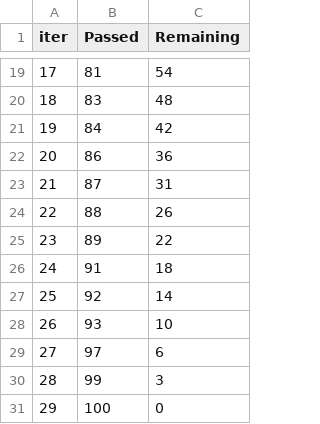
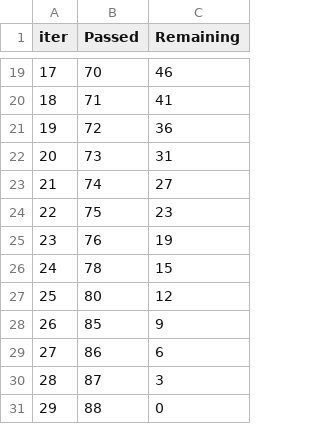
Before and after one commit to kisomo/Datasets, a TSV file: iris/catboost_info/time_left.tsv, drawn as a sheet; only a part is shown, gaps mark what is left out; the diff covers the shown part only.

```diff
--- a/iris/catboost_info/time_left.tsv
+++ b/iris/catboost_info/time_left.tsv
@@ -19,13 +19,13 @@ iter	Passed	Remaining
-17	81	54
-18	83	48
-19	84	42
-20	86	36
-21	87	31
-22	88	26
-23	89	22
-24	91	18
-25	92	14
-26	93	10
-27	97	6
-28	99	3
-29	100	0
+17	70	46
+18	71	41
+19	72	36
+20	73	31
+21	74	27
+22	75	23
+23	76	19
+24	78	15
+25	80	12
+26	85	9
+27	86	6
+28	87	3
+29	88	0
```
Also changed, not shown: 32 edited cells elsewhere in this file, iris/catboost_info/learn_error.tsv, 3 other files.
